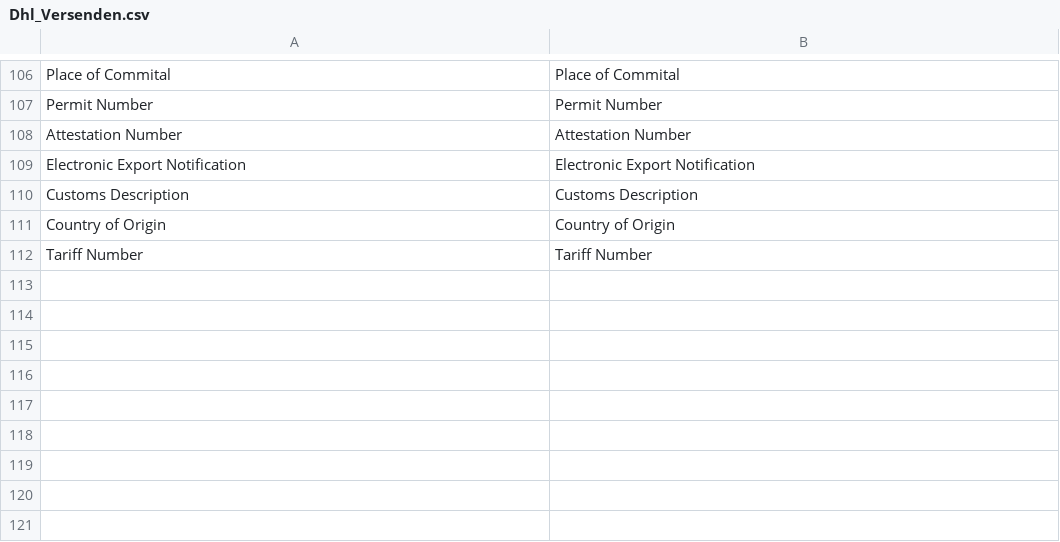
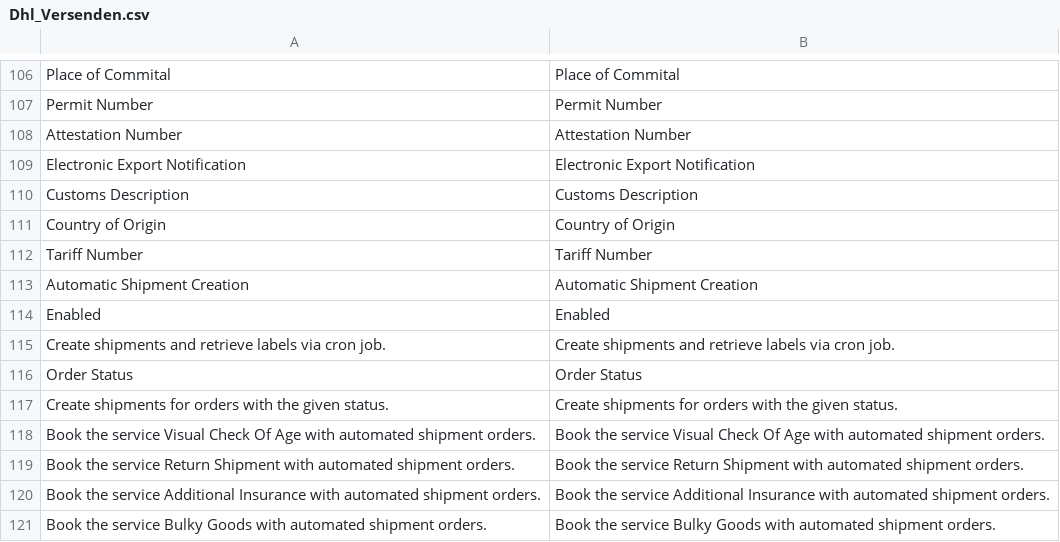
Before and after one commit to netresearch/dhl-module-versenden-m1, a CSV file: src/app/locale/en_US/Dhl_Versenden.csv, drawn as a sheet; only a part is shown, gaps mark what is left out.

```diff
--- a/src/app/locale/en_US/Dhl_Versenden.csv
+++ b/src/app/locale/en_US/Dhl_Versenden.csv
@@ -112 +112,10 @@
 "Tariff Number","Tariff Number"
+"Automatic Shipment Creation", "Automatic Shipment Creation"
+"Enabled","Enabled"
+"Create shipments and retrieve labels via cron job.","Create shipments and retrieve labels via cron job."
+"Order Status","Order Status"
+"Create shipments for orders with the given status.","Create shipments for orders with the given status."
+"Book the service Visual Check Of Age with automated shipment orders.","Book the service Visual Check Of Age with automated shipment orders."
+"Book the service Return Shipment with automated shipment orders.","Book the service Return Shipment with automated shipment orders."
+"Book the service Additional Insurance with automated shipment orders.","Book the service Additional Insurance with automated shipment orders."
+"Book the service Bulky Goods with automated shipment orders.","Book the service Bulky Goods with automated shipment orders."
```
Also changed, not shown: src/app/locale/de_DE/Dhl_Versenden.csv, 8 other files.
